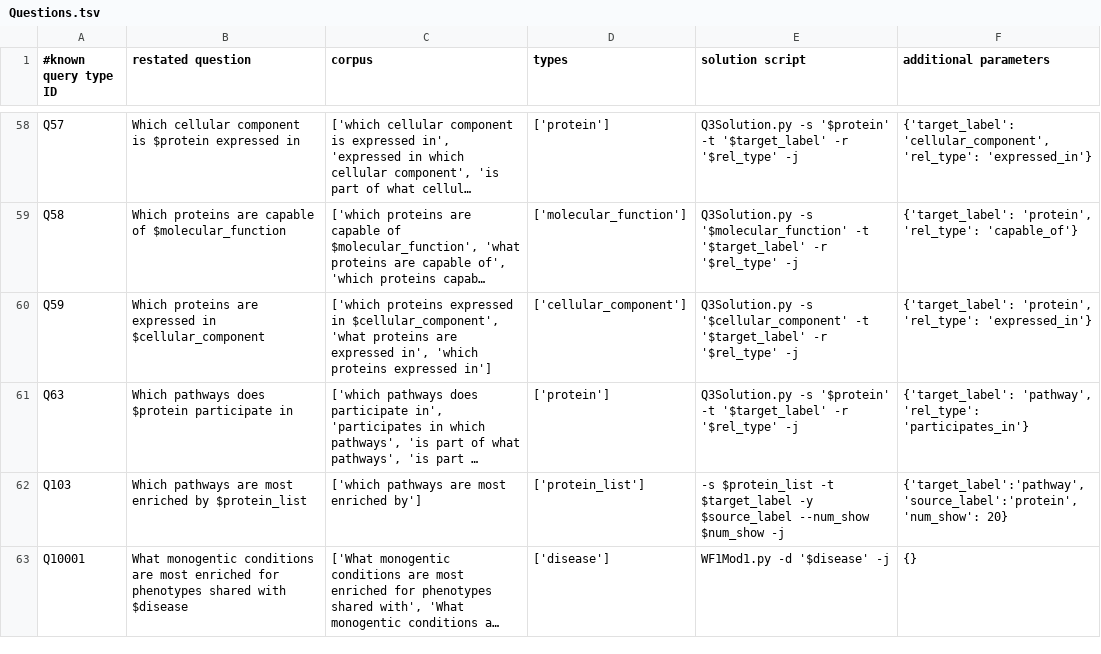
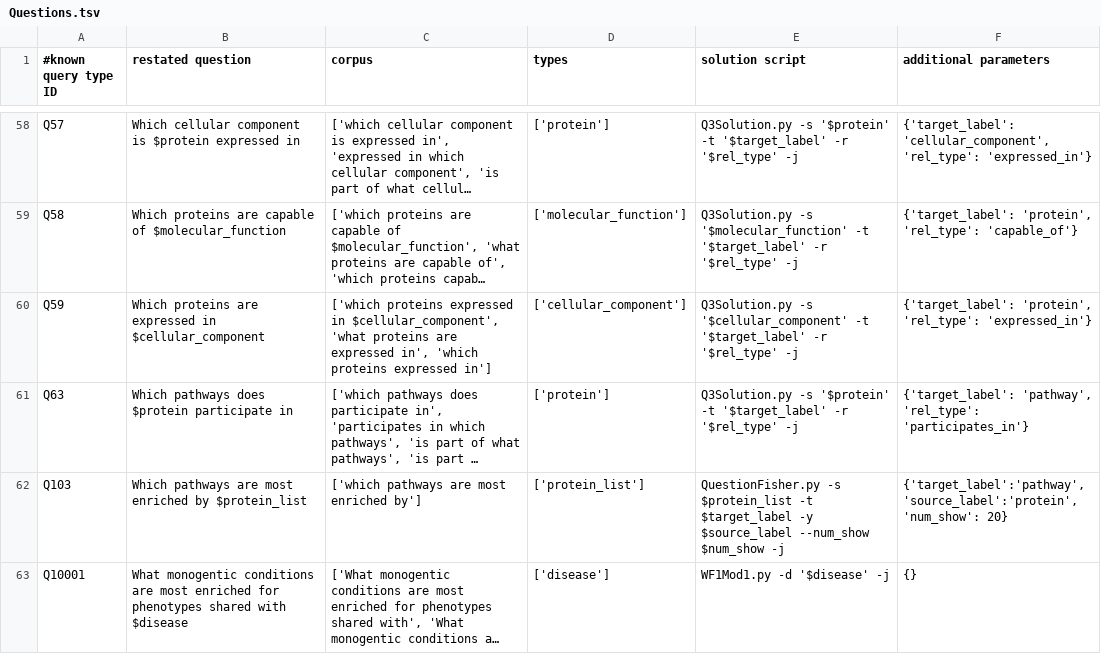
Before and after one commit to RTXteam/RTX, a TSV file: code/reasoningtool/QuestionAnswering/Questions.tsv, drawn as a sheet; only a part is shown, gaps mark what is left out; long unchanged cells end in …; the diff names each change by its address in the sheet, - before the commit and + after, or states it on an @@ line.

Commit message:
Fixed QuestionFisher.py call, #286

```diff
--- a/code/reasoningtool/QuestionAnswering/Questions.tsv
+++ b/code/reasoningtool/QuestionAnswering/Questions.tsv
-E62 (solution script): -s $protein_list…
+E62 (solution script): QuestionFisher.py -s $protein_list…
```
